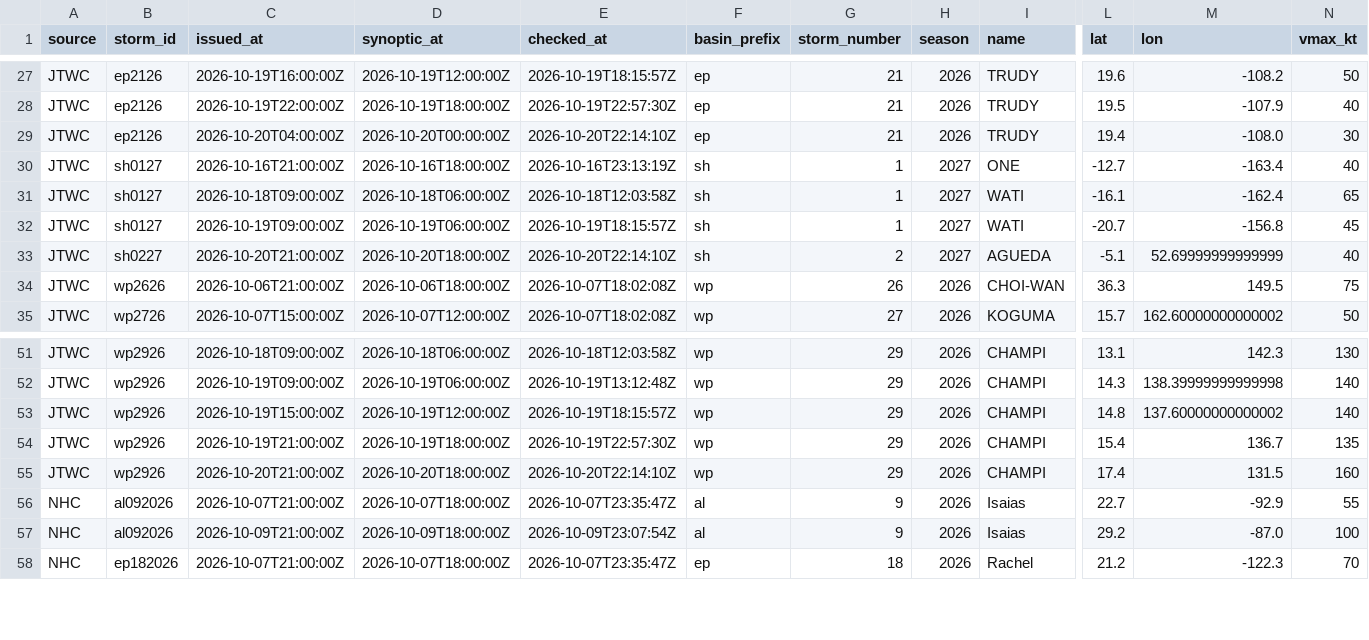
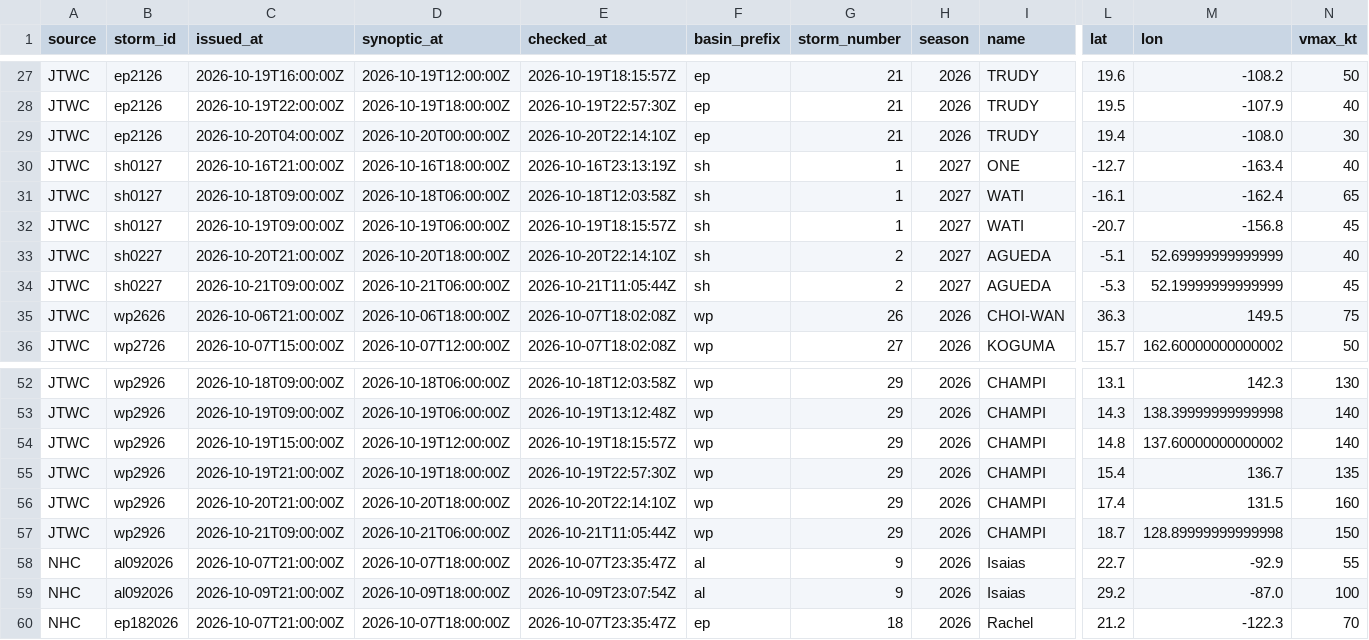
Before and after one commit to philipbergman6-glitch/Mirror-Market, a CSV file: data/history/cyclone_storms.csv, drawn as a sheet; only a part is shown, gaps mark what is left out; rows hold the shown columns only; the diff names each change by its address in the sheet, - before the commit and + after, or states it on an @@ line.

```diff
--- a/data/history/cyclone_storms.csv
+++ b/data/history/cyclone_storms.csv
+row 34: JTWC | sh0227 | 2026-10-21T09:00:00Z | 2026-10-21T06:00:00Z | 2026-10-21T11:05:44Z | sh | 2 | 2027 | AGUEDA | -5.3 | 52.19999999999999 | 45
+row 57: JTWC | wp2926 | 2026-10-21T09:00:00Z | 2026-10-21T06:00:00Z | 2026-10-21T11:05:44Z | wp | 29 | 2026 | CHAMPI | 18.7 | 128.89999999999998 | 150
```
Also changed, not shown: data/history/cyclone_source_status.csv, data/history/forward_curve.csv, 11 other files.
